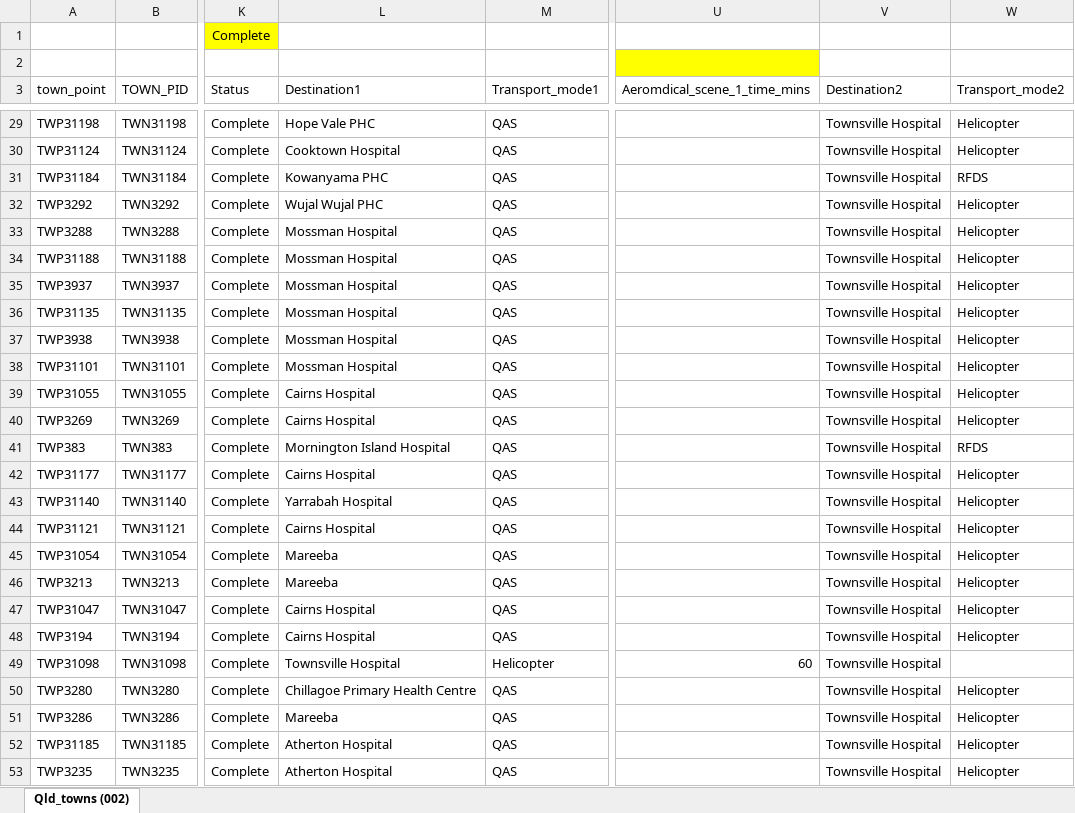
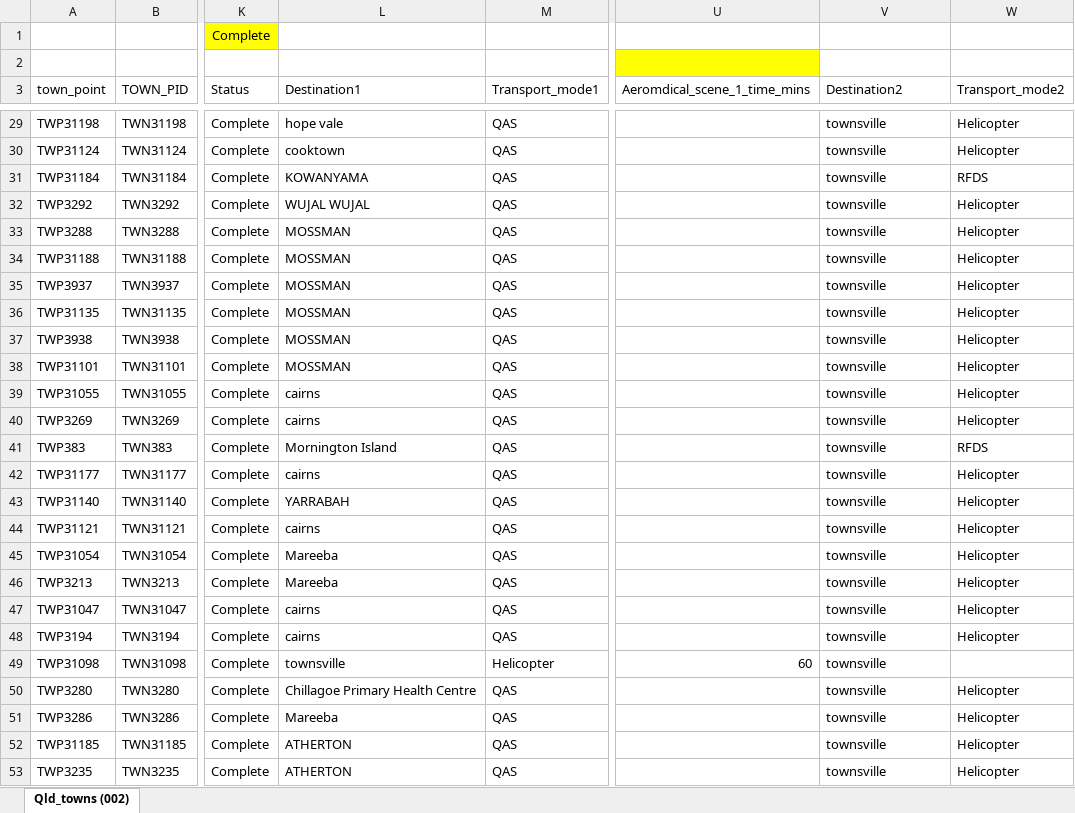
Before and after one commit to RWParsons/iTRAQI, an Excel workbook: input/drive_times/Qld_towns_RSQ pathways V3.xlsx, sheet Qld_towns (002), drawn as a sheet; only a part is shown, gaps mark what is left out; values as stored, in another font and other column widths than the file's, no borders; table styles not drawn; the diff covers the shown part only; the diff names each change by its address in the sheet, - before the commit and + after, or states it on an @@ line.

```diff
--- a/input/drive_times/Qld_towns_RSQ pathways V3.xlsx (sheet Qld_towns (002))
+++ b/input/drive_times/Qld_towns_RSQ pathways V3.xlsx (sheet Qld_towns (002))
-L29 (Destination1): Hope Vale PHC
+L29 (Destination1): hope vale
-V29:V53 (Destination2): Townsville Hospital
+V29:V53 (Destination2): townsville
-L30 (Destination1): Cooktown Hospital
+L30 (Destination1): cooktown
-L31 (Destination1): Kowanyama PHC
+L31 (Destination1): KOWANYAMA
-L32 (Destination1): Wujal Wujal PHC
+L32 (Destination1): WUJAL WUJAL
-L33:L38 (Destination1): Mossman Hospital
+L33:L38 (Destination1): MOSSMAN
-L39:L40 (Destination1): Cairns Hospital
+L39:L40 (Destination1): cairns
-L41 (Destination1): Mornington Island Hospital
+L41 (Destination1): Mornington Island
-L42 (Destination1): Cairns Hospital
+L42 (Destination1): cairns
-L43 (Destination1): Yarrabah Hospital
+L43 (Destination1): YARRABAH
-L44 (Destination1): Cairns Hospital
+L44 (Destination1): cairns
-L47:L48 (Destination1): Cairns Hospital
+L47:L48 (Destination1): cairns
-L49 (Destination1): Townsville Hospital
+L49 (Destination1): townsville
-L52:L53 (Destination1): Atherton Hospital
+L52:L53 (Destination1): ATHERTON
```
Also changed, not shown: 699 edited cells elsewhere in this sheet.
